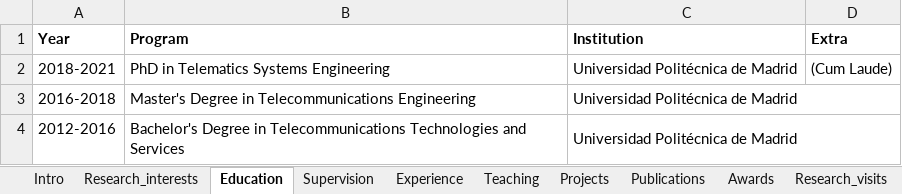
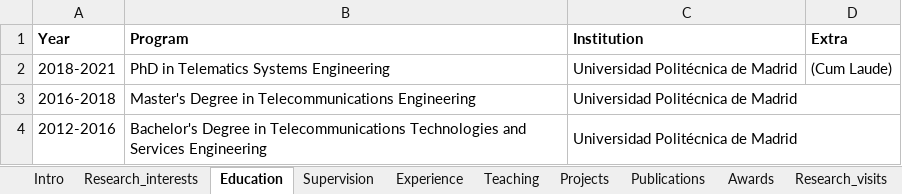
Before and after one commit to sonsoleslp/sonsoleslp.github.io, an Excel workbook: cv.xlsx, sheet Education, drawn as a sheet; values as stored, in another font and other column widths than the file's, no borders; charts and pictures not drawn; the diff names each change by its address in the sheet, - before the commit and + after, or states it on an @@ line.

```diff
--- a/cv.xlsx (sheet Education)
+++ b/cv.xlsx (sheet Education)
-B4 (Program): …and Services
+B4 (Program): …and Services Engineering
```
Also changed, not shown: sheet Editorial_work, sheet Other_merits, 10 other files.
